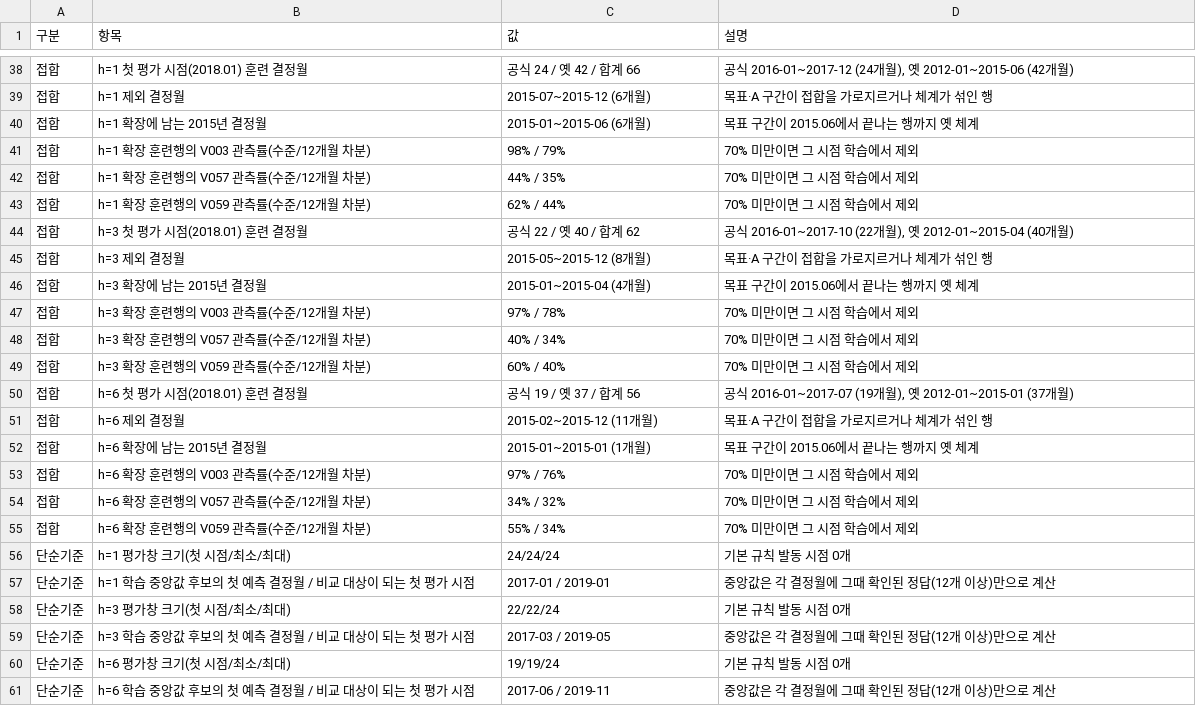
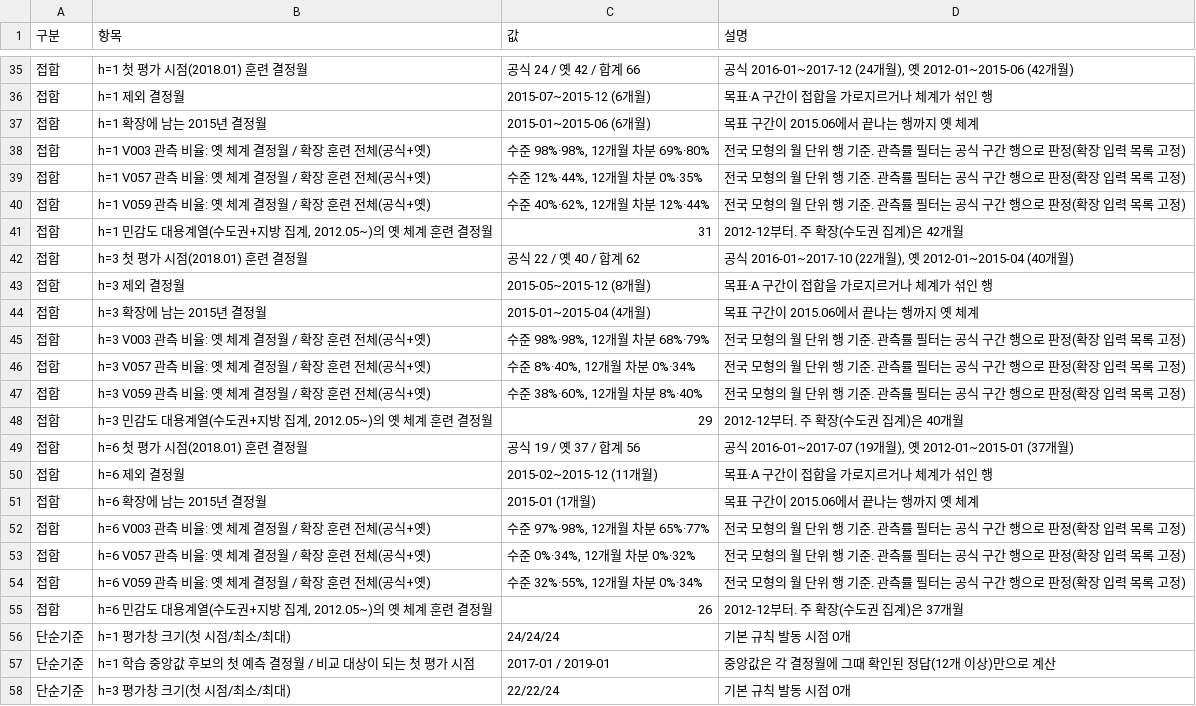
Before and after one commit to ksroh1913/DFMBA, a CSV file: analysis/output/plan_v6_rules.csv, drawn as a sheet; only a part is shown, gaps mark what is left out; the shorter side is filled out with more unchanged rows; the diff covers the shown part only.

```diff
--- a/analysis/output/plan_v6_rules.csv
+++ b/analysis/output/plan_v6_rules.csv
@@ -40,5 +37,6 @@
 접합,h=1 확장에 남는 2015년 결정월,2015-01~2015-06 (6개월),목표 구간이 2015.06에서 끝나는 행까지 옛 체계
-접합,h=1 확장 훈련행의 V003 관측률(수준/12개월 차분),98% / 79%,70% 미만이면 그 시점 학습에서 제외
-접합,h=1 확장 훈련행의 V057 관측률(수준/12개월 차분),44% / 35%,70% 미만이면 그 시점 학습에서 제외
-접합,h=1 확장 훈련행의 V059 관측률(수준/12개월 차분),62% / 44%,70% 미만이면 그 시점 학습에서 제외
+접합,h=1 V003 관측 비율: 옛 체계 결정월 / 확장 훈련 전체(공식+옛),"수준 98%·98%, 12개월 차분 69%·80%",전국 모형의 월 단위 행 기준. 관측률 필터는 공식 구간 행으로 판정(확장 입력 목록 고정)
+접합,h=1 V057 관측 비율: 옛 체계 결정월 / 확장 훈련 전체(공식+옛),"수준 12%·44%, 12개월 차분 0%·35%",전국 모형의 월 단위 행 기준. 관측률 필터는 공식 구간 행으로 판정(확장 입력 목록 고정)
+접합,h=1 V059 관측 비율: 옛 체계 결정월 / 확장 훈련 전체(공식+옛),"수준 40%·62%, 12개월 차분 12%·44%",전국 모형의 월 단위 행 기준. 관측률 필터는 공식 구간 행으로 판정(확장 입력 목록 고정)
+접합,"h=1 민감도 대용계열(수도권+지방 집계, 2012.05~)의 옛 체계 훈련 결정월",31,2012-12부터. 주 확장(수도권 집계)은 42개월
 접합,h=3 첫 평가 시점(2018.01) 훈련 결정월,공식 22 / 옛 40 / 합계 62,"공식 2016-01~2017-10 (22개월), 옛 2012-01~2015-04 (40개월)"
@@ -46,11 +44,13 @@
 접합,h=3 확장에 남는 2015년 결정월,2015-01~2015-04 (4개월),목표 구간이 2015.06에서 끝나는 행까지 옛 체계
-접합,h=3 확장 훈련행의 V003 관측률(수준/12개월 차분),97% / 78%,70% 미만이면 그 시점 학습에서 제외
-접합,h=3 확장 훈련행의 V057 관측률(수준/12개월 차분),40% / 34%,70% 미만이면 그 시점 학습에서 제외
-접합,h=3 확장 훈련행의 V059 관측률(수준/12개월 차분),60% / 40%,70% 미만이면 그 시점 학습에서 제외
+접합,h=3 V003 관측 비율: 옛 체계 결정월 / 확장 훈련 전체(공식+옛),"수준 98%·98%, 12개월 차분 68%·79%",전국 모형의 월 단위 행 기준. 관측률 필터는 공식 구간 행으로 판정(확장 입력 목록 고정)
+접합,h=3 V057 관측 비율: 옛 체계 결정월 / 확장 훈련 전체(공식+옛),"수준 8%·40%, 12개월 차분 0%·34%",전국 모형의 월 단위 행 기준. 관측률 필터는 공식 구간 행으로 판정(확장 입력 목록 고정)
+접합,h=3 V059 관측 비율: 옛 체계 결정월 / 확장 훈련 전체(공식+옛),"수준 38%·60%, 12개월 차분 8%·40%",전국 모형의 월 단위 행 기준. 관측률 필터는 공식 구간 행으로 판정(확장 입력 목록 고정)
+접합,"h=3 민감도 대용계열(수도권+지방 집계, 2012.05~)의 옛 체계 훈련 결정월",29,2012-12부터. 주 확장(수도권 집계)은 40개월
 접합,h=6 첫 평가 시점(2018.01) 훈련 결정월,공식 19 / 옛 37 / 합계 56,"공식 2016-01~2017-07 (19개월), 옛 2012-01~2015-01 (37개월)"
 접합,h=6 제외 결정월,2015-02~2015-12 (11개월),목표·A 구간이 접합을 가로지르거나 체계가 섞인 행
-접합,h=6 확장에 남는 2015년 결정월,2015-01~2015-01 (1개월),목표 구간이 2015.06에서 끝나는 행까지 옛 체계
-접합,h=6 확장 훈련행의 V003 관측률(수준/12개월 차분),97% / 76%,70% 미만이면 그 시점 학습에서 제외
-접합,h=6 확장 훈련행의 V057 관측률(수준/12개월 차분),34% / 32%,70% 미만이면 그 시점 학습에서 제외
-접합,h=6 확장 훈련행의 V059 관측률(수준/12개월 차분),55% / 34%,70% 미만이면 그 시점 학습에서 제외
+접합,h=6 확장에 남는 2015년 결정월,2015-01 (1개월),목표 구간이 2015.06에서 끝나는 행까지 옛 체계
+접합,h=6 V003 관측 비율: 옛 체계 결정월 / 확장 훈련 전체(공식+옛),"수준 97%·98%, 12개월 차분 65%·77%",전국 모형의 월 단위 행 기준. 관측률 필터는 공식 구간 행으로 판정(확장 입력 목록 고정)
+접합,h=6 V057 관측 비율: 옛 체계 결정월 / 확장 훈련 전체(공식+옛),"수준 0%·34%, 12개월 차분 0%·32%",전국 모형의 월 단위 행 기준. 관측률 필터는 공식 구간 행으로 판정(확장 입력 목록 고정)
+접합,h=6 V059 관측 비율: 옛 체계 결정월 / 확장 훈련 전체(공식+옛),"수준 32%·55%, 12개월 차분 0%·34%",전국 모형의 월 단위 행 기준. 관측률 필터는 공식 구간 행으로 판정(확장 입력 목록 고정)
+접합,"h=6 민감도 대용계열(수도권+지방 집계, 2012.05~)의 옛 체계 훈련 결정월",26,2012-12부터. 주 확장(수도권 집계)은 37개월
 단순기준,h=1 평가창 크기(첫 시점/최소/최대),24/24/24,기본 규칙 발동 시점 0개
```
Also changed, not shown: 3 removed rows and 13 edited cells elsewhere in this file, 1 other file.
